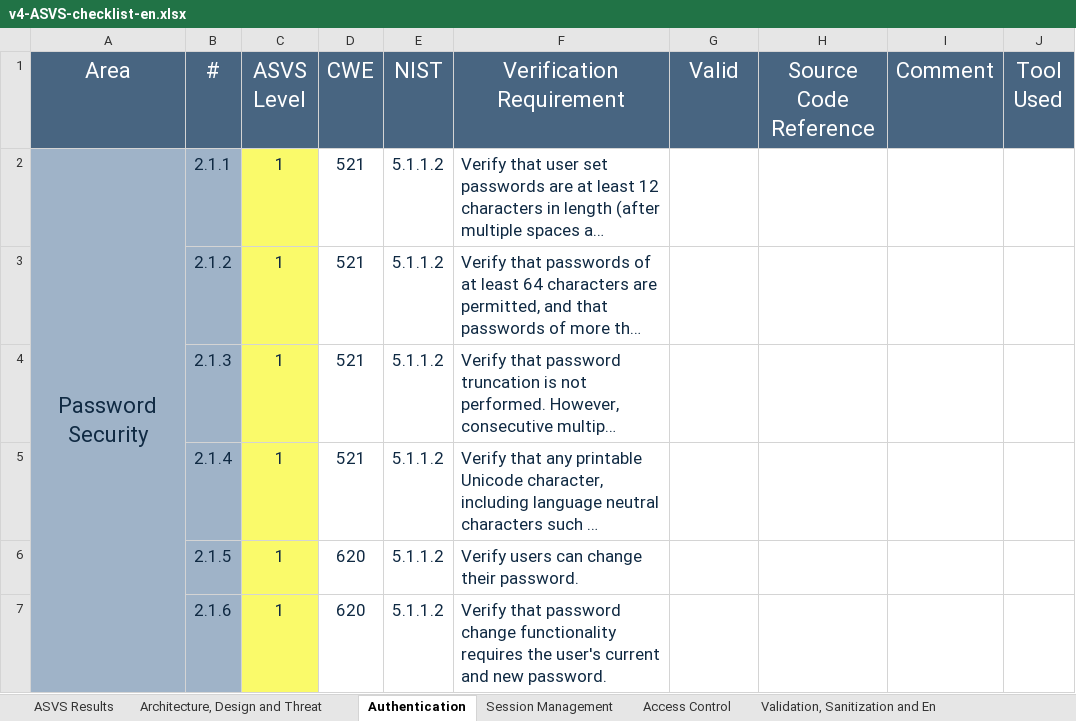
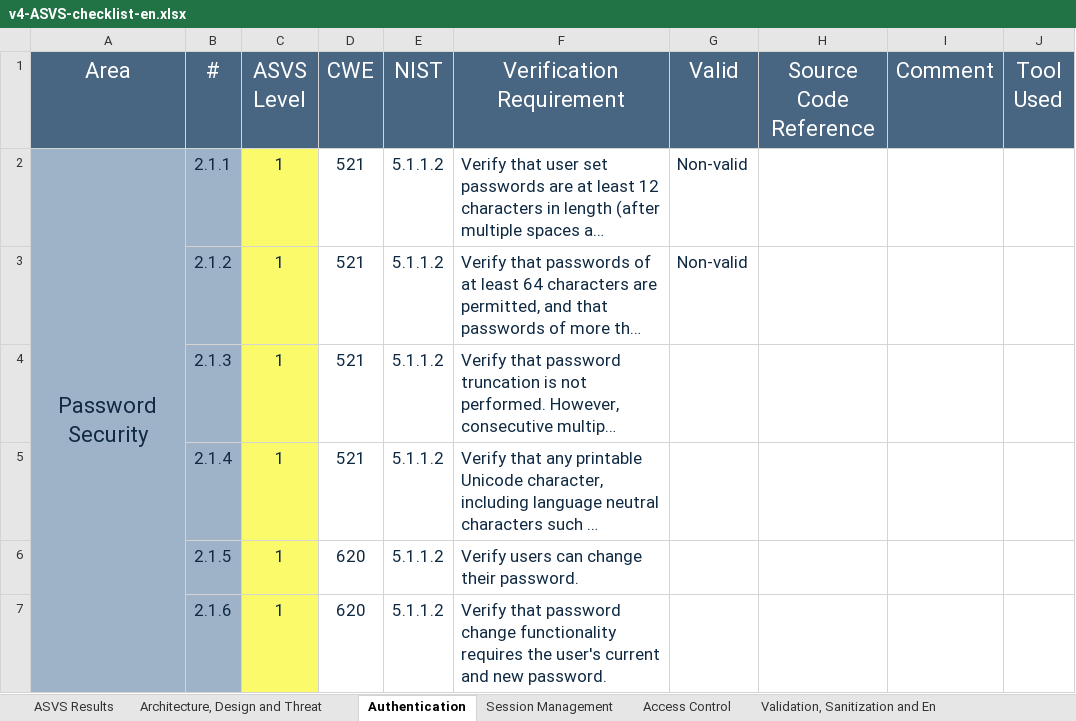
Before and after one commit to 1200985/Keyist-Ecommerce-DESOFS, an Excel workbook: Deliverables/v4-ASVS-checklist-en.xlsx, sheet Authentication, drawn as a sheet; only a part is shown; long unchanged cells end in …; values as stored, in another font and other column widths than the file's, no borders; the diff names each change by its address in the sheet, - before the commit and + after, or states it on an @@ line.

```diff
--- a/Deliverables/v4-ASVS-checklist-en.xlsx (sheet Authentication)
+++ b/Deliverables/v4-ASVS-checklist-en.xlsx (sheet Authentication)
-G2:G3 (Valid): (empty)
+G2:G3 (Valid): Non-valid
```
Also changed, not shown: charts or pictures, 2 other files.
